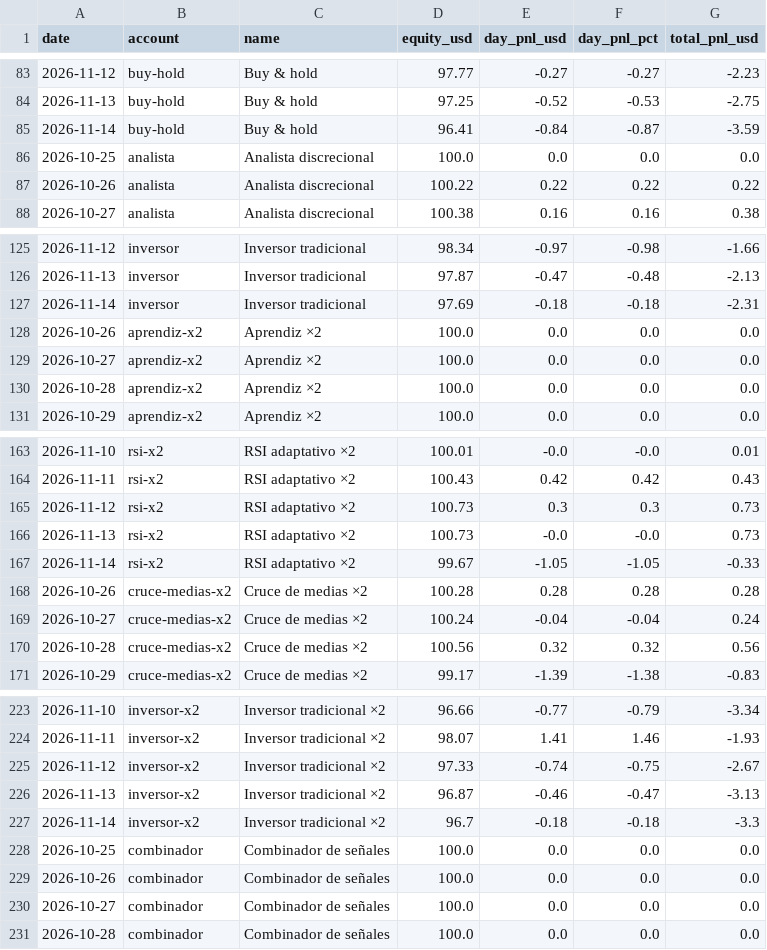
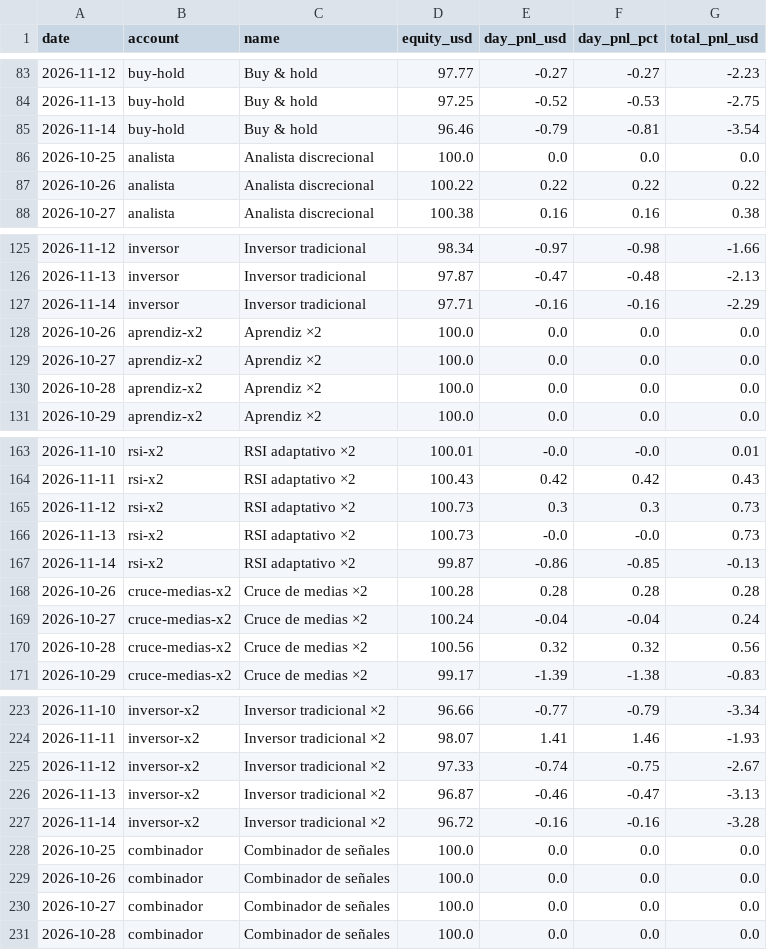
Before and after one commit to andygargol2010-afk/tradesim, a CSV file: ganancias/ganancias.csv, drawn as a sheet; only a part is shown, gaps mark what is left out.

```diff
--- a/ganancias/ganancias.csv
+++ b/ganancias/ganancias.csv
@@ -84,3 +84,3 @@ date,account,name,equity_usd,day_pnl_usd,day_pnl_pct,total_pnl_usd
 2026-11-13,buy-hold,"Buy & hold",97.25,-0.52,-0.53,-2.75
-2026-11-14,buy-hold,"Buy & hold",96.41,-0.84,-0.87,-3.59
+2026-11-14,buy-hold,"Buy & hold",96.46,-0.79,-0.81,-3.54
 2026-10-25,analista,"Analista discrecional",100.0,0.0,0.0,0.0
@@ -126,3 +126,3 @@ date,account,name,equity_usd,day_pnl_usd,day_pnl_pct,total_pnl_usd
 2026-11-13,inversor,"Inversor tradicional",97.87,-0.47,-0.48,-2.13
-2026-11-14,inversor,"Inversor tradicional",97.69,-0.18,-0.18,-2.31
+2026-11-14,inversor,"Inversor tradicional",97.71,-0.16,-0.16,-2.29
 2026-10-26,aprendiz-x2,"Aprendiz ×2",100.0,0.0,0.0,0.0
@@ -166,3 +166,3 @@ date,account,name,equity_usd,day_pnl_usd,day_pnl_pct,total_pnl_usd
 2026-11-13,rsi-x2,"RSI adaptativo ×2",100.73,-0.0,-0.0,0.73
-2026-11-14,rsi-x2,"RSI adaptativo ×2",99.67,-1.05,-1.05,-0.33
+2026-11-14,rsi-x2,"RSI adaptativo ×2",99.87,-0.86,-0.85,-0.13
 2026-10-26,cruce-medias-x2,"Cruce de medias ×2",100.28,0.28,0.28,0.28
@@ -226,3 +226,3 @@ date,account,name,equity_usd,day_pnl_usd,day_pnl_pct,total_pnl_usd
 2026-11-13,inversor-x2,"Inversor tradicional ×2",96.87,-0.46,-0.47,-3.13
-2026-11-14,inversor-x2,"Inversor tradicional ×2",96.7,-0.18,-0.18,-3.3
+2026-11-14,inversor-x2,"Inversor tradicional ×2",96.72,-0.16,-0.16,-3.28
 2026-10-25,combinador,"Combinador de señales",100.0,0.0,0.0,0.0
```
Also changed, not shown: 50 other files.
